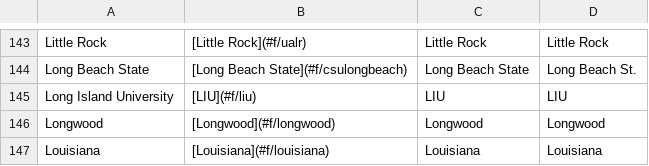
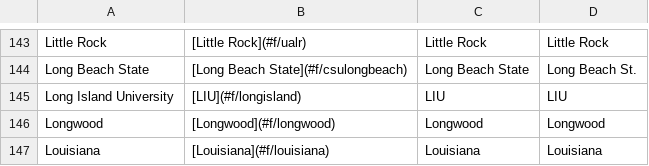
Before and after one commit to ischmidt20/cbbBot, a CSV file: data/team_list.csv, drawn as a sheet; only a part is shown, gaps mark what is left out.

Commit message:
Fixed Long Island Flair

```diff
--- a/data/team_list.csv
+++ b/data/team_list.csv
@@ -144,3 +144,3 @@ Little Rock,[Little Rock](#f/ualr),Little Rock,Little Rock
 Long Beach State,[Long Beach State](#f/csulongbeach),Long Beach State,Long Beach St.
-Long Island University,[LIU](#f/liu),LIU,LIU
+Long Island University,[LIU](#f/longisland),LIU,LIU
 Longwood,[Longwood](#f/longwood),Longwood,Longwood
```
